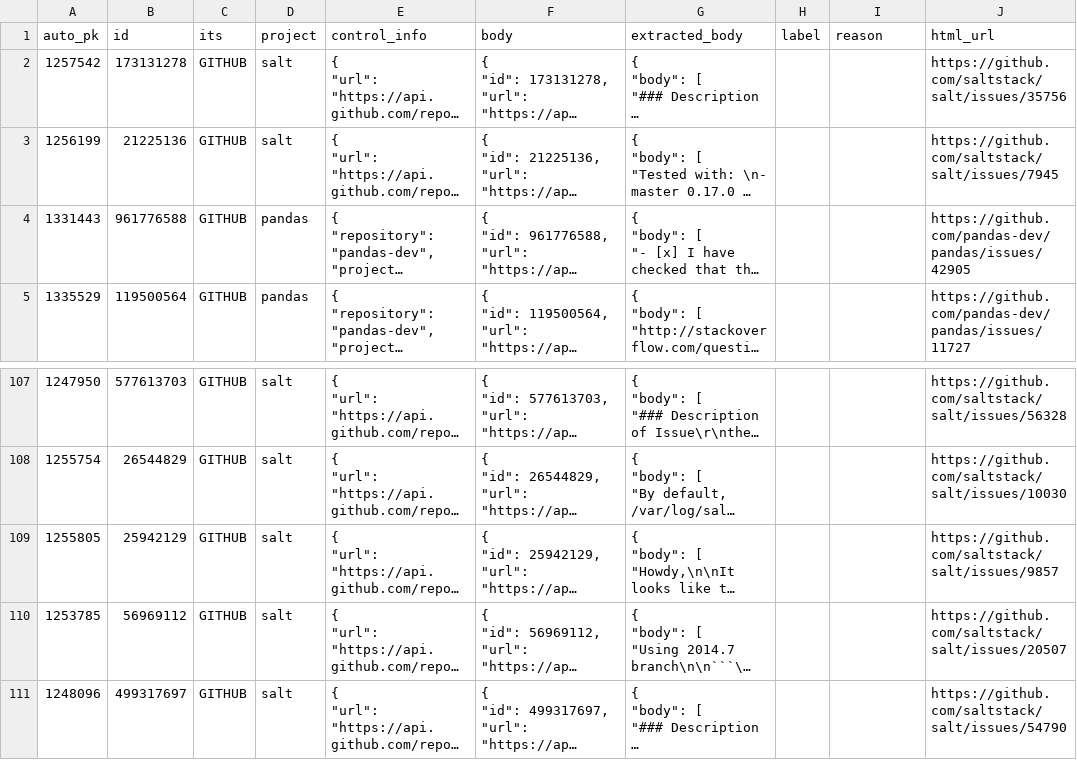
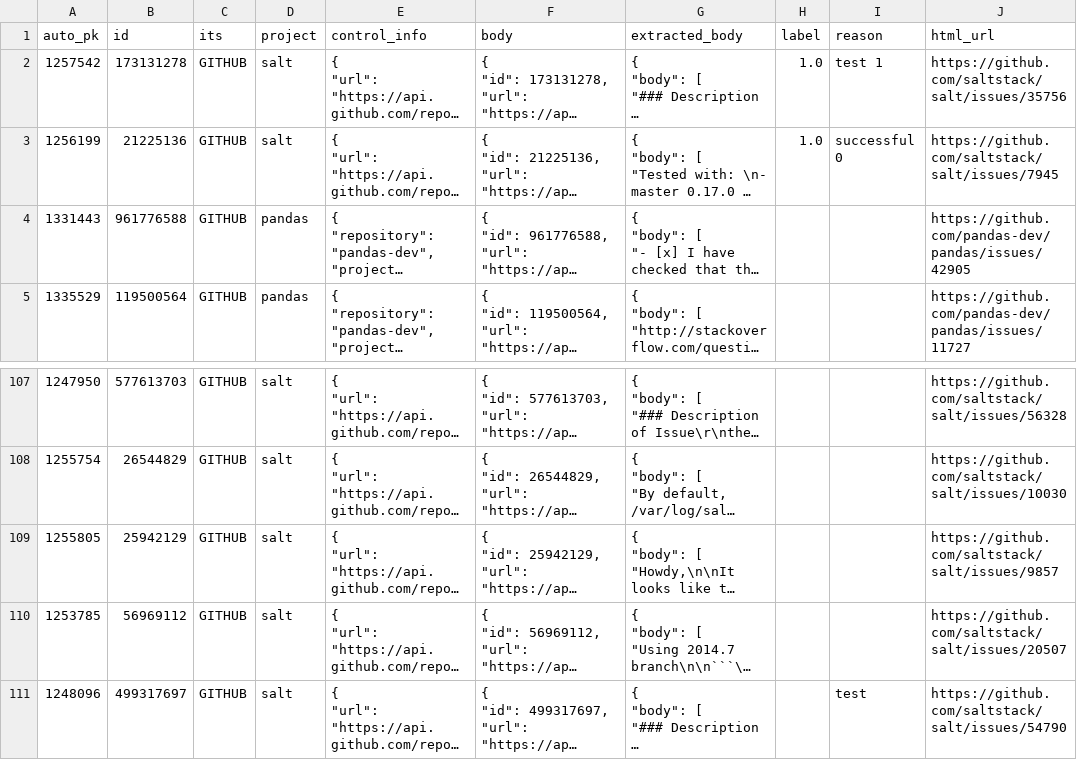
Before and after one commit to ttasnim68/LLM_label_app, a CSV file: dataset/label_Lukas.csv, drawn as a sheet; only a part is shown, gaps mark what is left out; long unchanged cells end in …; the diff names each change by its address in the sheet, - before the commit and + after, or states it on an @@ line.

Commit message:
Update dataset with new labels and reasons

```diff
--- a/dataset/label_Lukas.csv
+++ b/dataset/label_Lukas.csv
-H2:H3 (label): (empty)
+H2:H3 (label): 1.0
-I2 (reason): (empty)
+I2 (reason): test 1
-I3 (reason): (empty)
+I3 (reason): successful 0
-I111 (reason): (empty)
+I111 (reason): test
```
